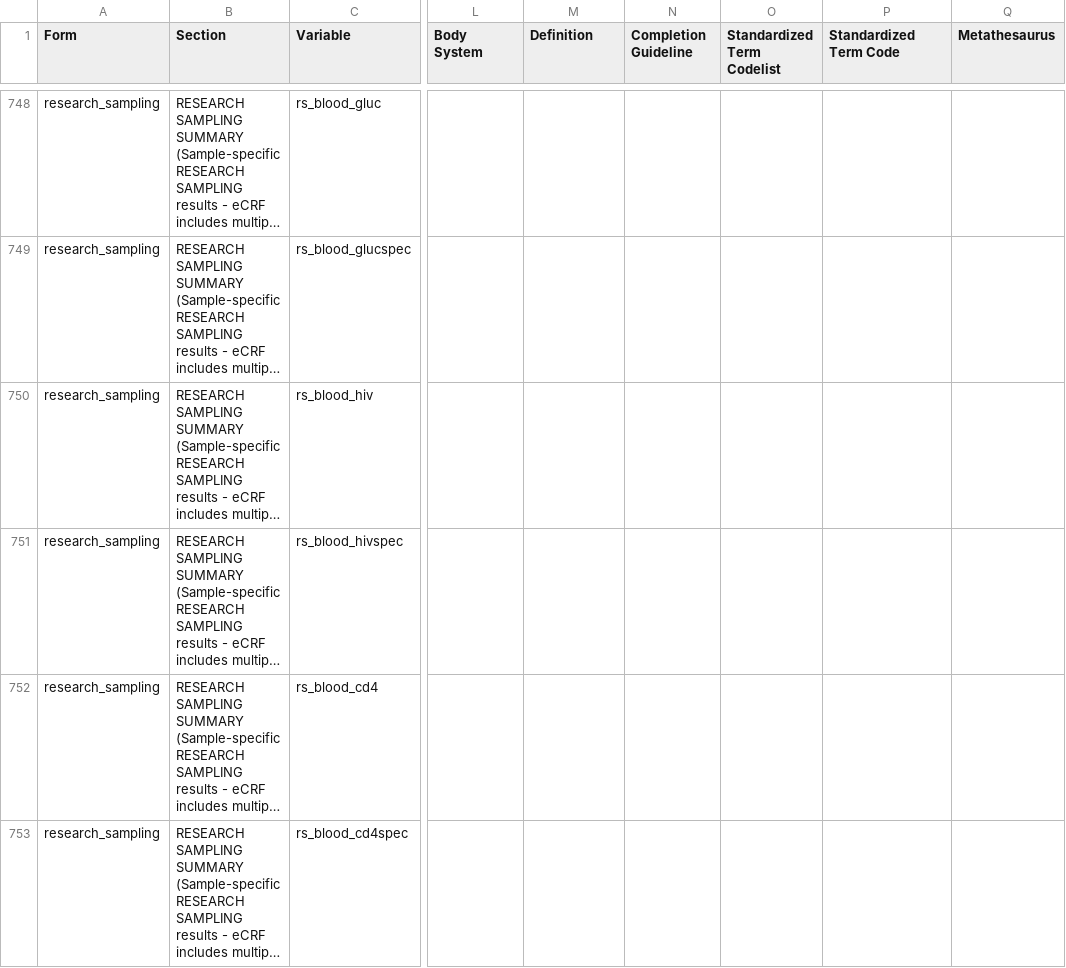
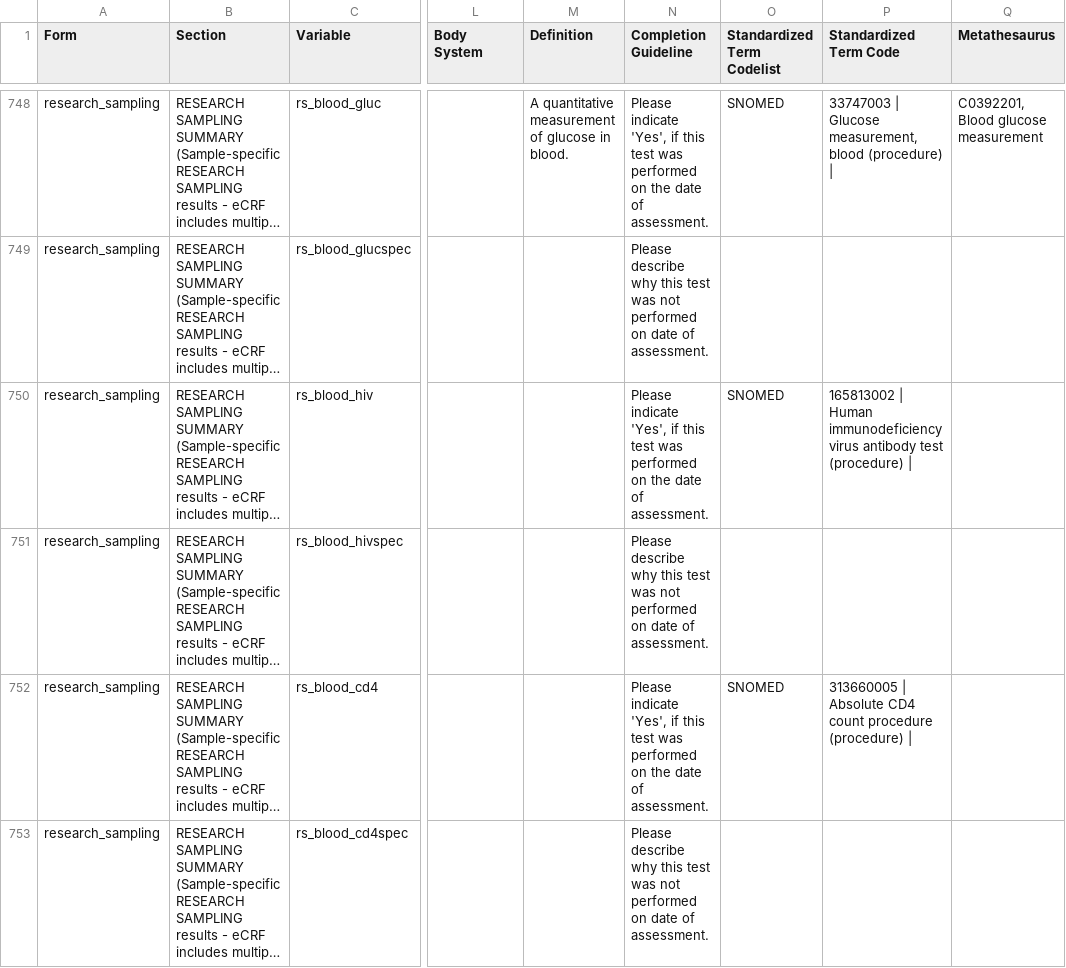
Before and after one commit to ISARICResearch/DataPlatform, a CSV file: ARCH/ARCH1.0.0/ARCH.csv, drawn as a sheet; only a part is shown, gaps mark what is left out; long unchanged cells end in …; the diff covers the shown part only; the diff names each change by its address in the sheet, - before the commit and + after, or states it on an @@ line.

```diff
--- a/ARCH/ARCH1.0.0/ARCH.csv
+++ b/ARCH/ARCH1.0.0/ARCH.csv
-M748 (Definition): (empty)
+M748 (Definition): A quantitative measurement of glucose in blood.
-N748 (Completion Guideline): (empty)
+N748 (Completion Guideline): Please indicate 'Yes', if this test was performed on the date of assessment.
-O748 (Standardized Term Codelist): (empty)
+O748 (Standardized Term Codelist): SNOMED
-P748 (Standardized Term Code): (empty)
+P748 (Standardized Term Code): 33747003 | Glucose measurement, blood (procedure) |
-Q748 (Metathesaurus): (empty)
+Q748 (Metathesaurus): C0392201, Blood glucose measurement
-N749 (Completion Guideline): (empty)
+N749 (Completion Guideline): Please describe why this test was not performed on date of assessment.
-N750 (Completion Guideline): (empty)
+N750 (Completion Guideline): Please indicate 'Yes', if this test was performed on the date of assessment.
-O750 (Standardized Term Codelist): (empty)
+O750 (Standardized Term Codelist): SNOMED
-P750 (Standardized Term Code): (empty)
+P750 (Standardized Term Code): 165813002 | Human immunodeficiency virus antibody test (procedure) |
-N751 (Completion Guideline): (empty)
+N751 (Completion Guideline): Please describe why this test was not performed on date of assessment.
-N752 (Completion Guideline): (empty)
+N752 (Completion Guideline): Please indicate 'Yes', if this test was performed on the date of assessment.
-O752 (Standardized Term Codelist): (empty)
+O752 (Standardized Term Codelist): SNOMED
-P752 (Standardized Term Code): (empty)
+P752 (Standardized Term Code): 313660005 | Absolute CD4 count procedure (procedure) |
-N753 (Completion Guideline): (empty)
+N753 (Completion Guideline): Please describe why this test was not performed on date of assessment.
```
Also changed, not shown: 65 edited cells elsewhere in this file.
